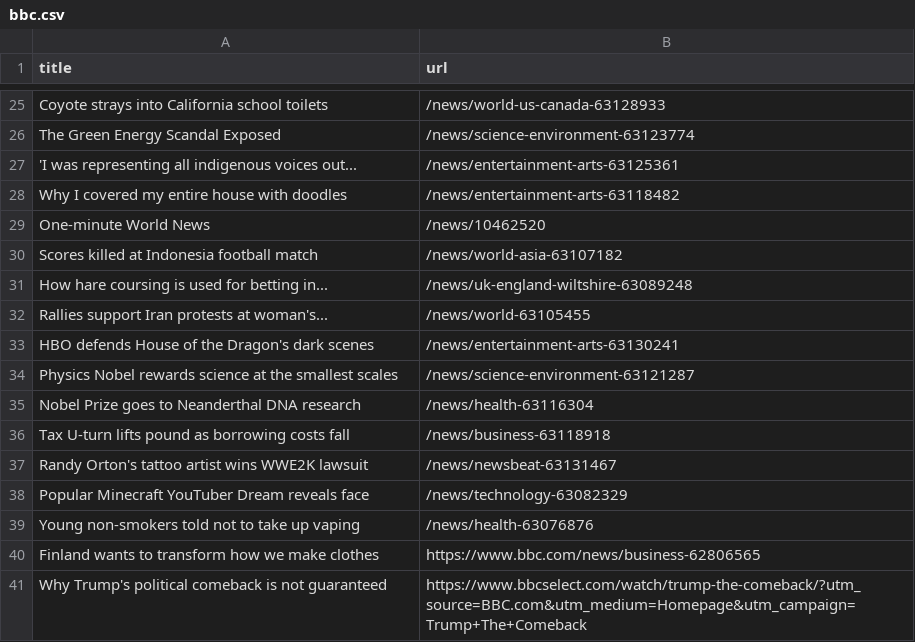
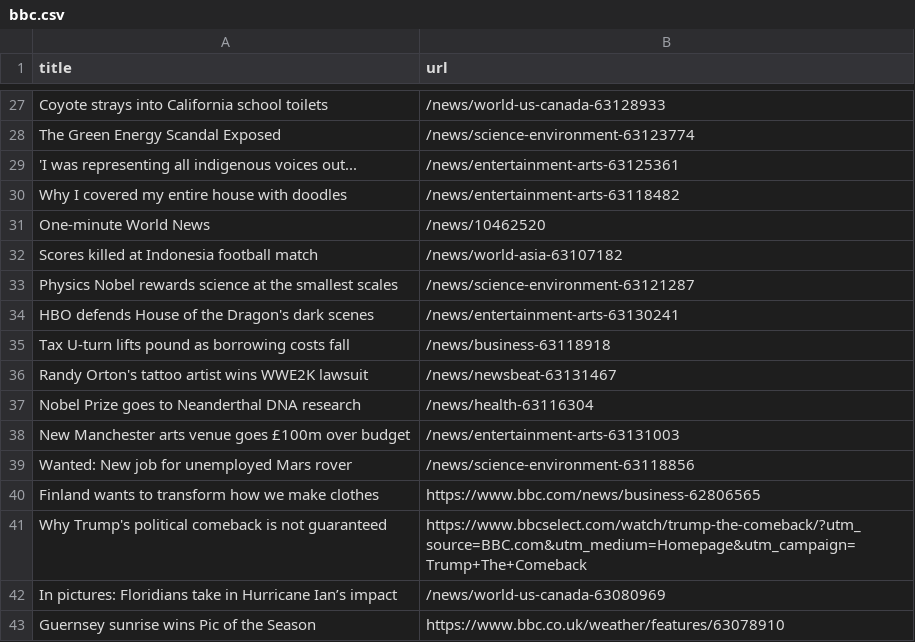
Before and after one commit to ramanshreya/automatic-scraper, a CSV file: bbc.csv, drawn as a sheet; only a part is shown, gaps mark what is left out; the shorter side is filled out with more unchanged rows; the diff covers the shown part only.

```diff
--- a/bbc.csv
+++ b/bbc.csv
@@ -30,11 +32,9 @@ One-minute World News,/news/10462520
 Scores killed at Indonesia football match,/news/world-asia-63107182
-How hare coursing is used for betting in...,/news/uk-england-wiltshire-63089248
-Rallies support Iran protests at woman's...,/news/world-63105455
+Physics Nobel rewards science at the smallest scales,/news/science-environment-63121287
 HBO defends House of the Dragon's dark scenes,/news/entertainment-arts-63130241
-Physics Nobel rewards science at the smallest scales,/news/science-environment-63121287
-Nobel Prize goes to Neanderthal DNA research,/news/health-63116304
 Tax U-turn lifts pound as borrowing costs fall,/news/business-63118918
 Randy Orton's tattoo artist wins WWE2K lawsuit,/news/newsbeat-63131467
-Popular Minecraft YouTuber Dream reveals face,/news/technology-63082329
-Young non-smokers told not to take up vaping,/news/health-63076876
+Nobel Prize goes to Neanderthal DNA research,/news/health-63116304
+New Manchester arts venue goes £100m over budget,/news/entertainment-arts-63131003
+Wanted: New job for unemployed Mars rover,/news/science-environment-63118856
 Finland wants to transform how we make clothes,https://www.bbc.com/news/business-62806565
```
Also changed, not shown: 8 added rows, 6 removed rows and 2 moved rows elsewhere in this file.
